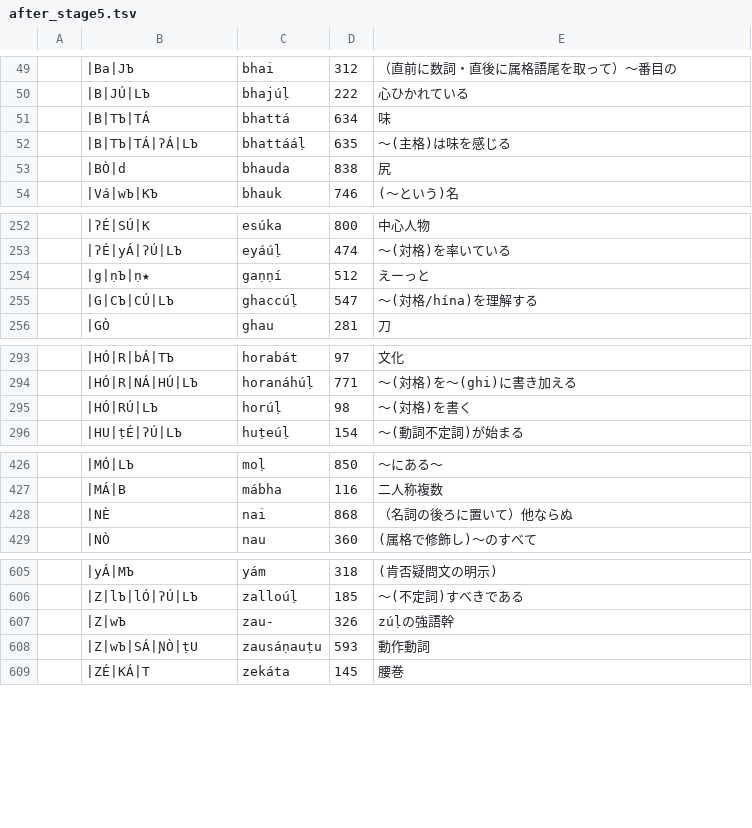
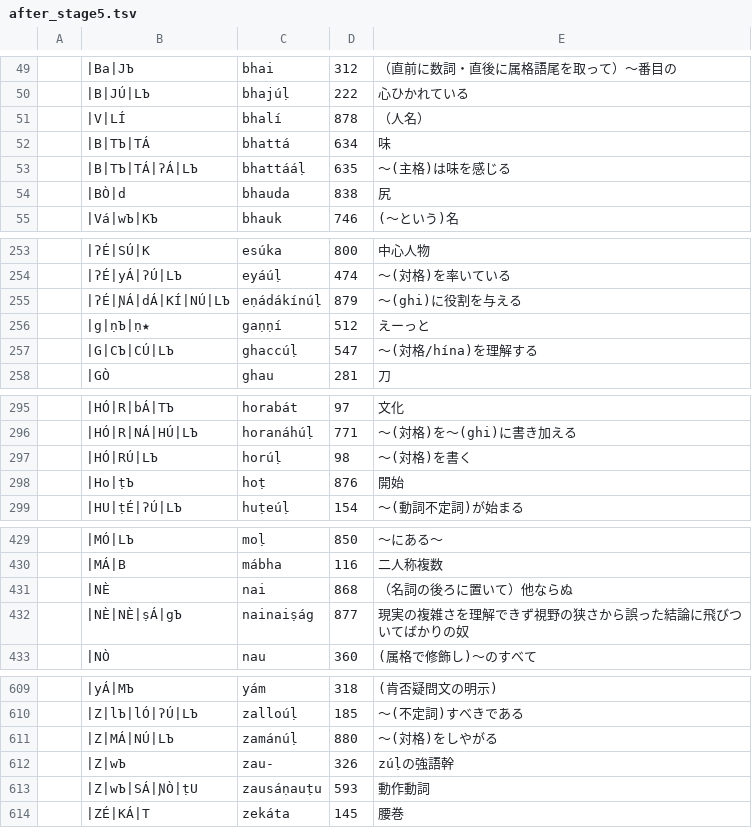
Before and after one commit to jurliyuuri/bhaataan, a TSV file: bo_bá/debug/after_stage5.tsv, drawn as a sheet; only a part is shown, gaps mark what is left out; the diff names each change by its address in the sheet, - before the commit and + after, or states it on an @@ line.

```diff
--- a/bo_bá/debug/after_stage5.tsv
+++ b/bo_bá/debug/after_stage5.tsv
+row 51:  | |V|LÍ | bhalí | 878 | （人名）
+row 255:  | |ʔÉ|ƝÁ|dÁ|KÍ|NÚ|LЪ | eṇádákínúḷ | 879 | 〜(ghi)に役割を与える
+row 298:  | |Ho|ṭЪ | hoṭ | 876 | 開始
+row 432:  | |NÈ|NÈ|ṣÁ|gЪ | nainaiṣág | 877 | 現実の複雑さを理解できず視野の狭さから誤った結論に飛びついてばかりの奴
+row 611:  | |Z|MÁ|NÚ|LЪ | zamánúḷ | 880 | 〜(対格)をしやがる
```
Also changed, not shown: bo_bá/debug/after_stage2.tsv, bo_bá/debug/after_stage6.tsv, 1 other file.
